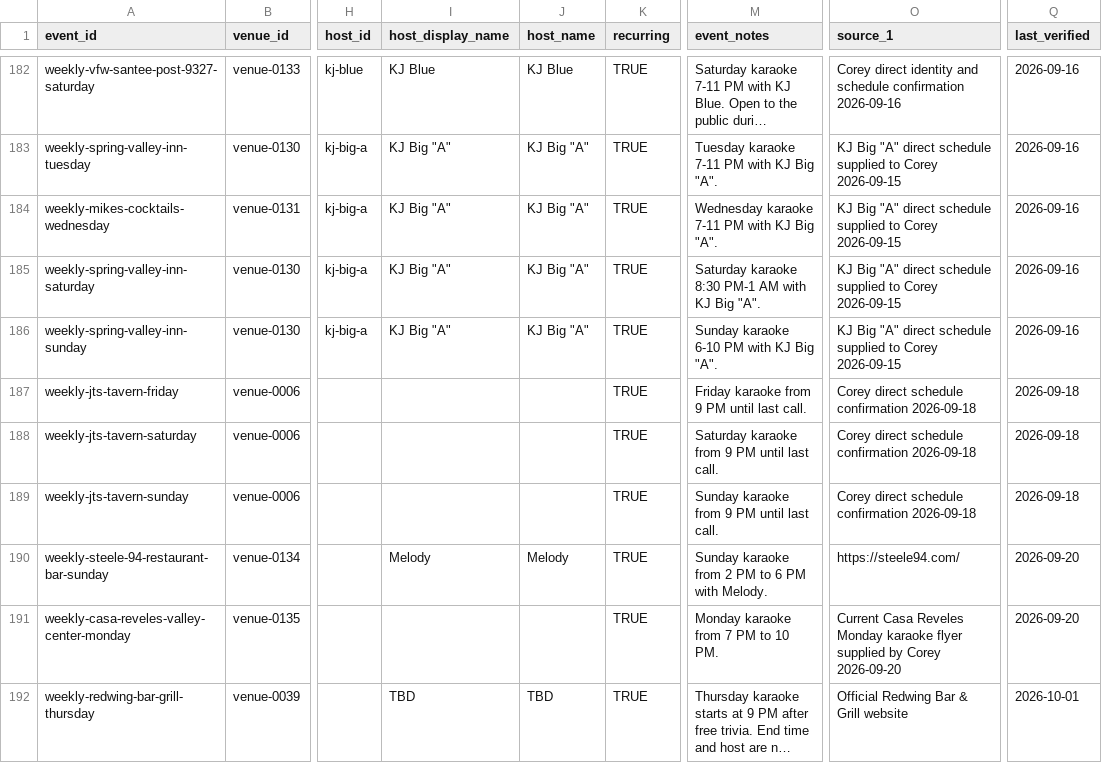
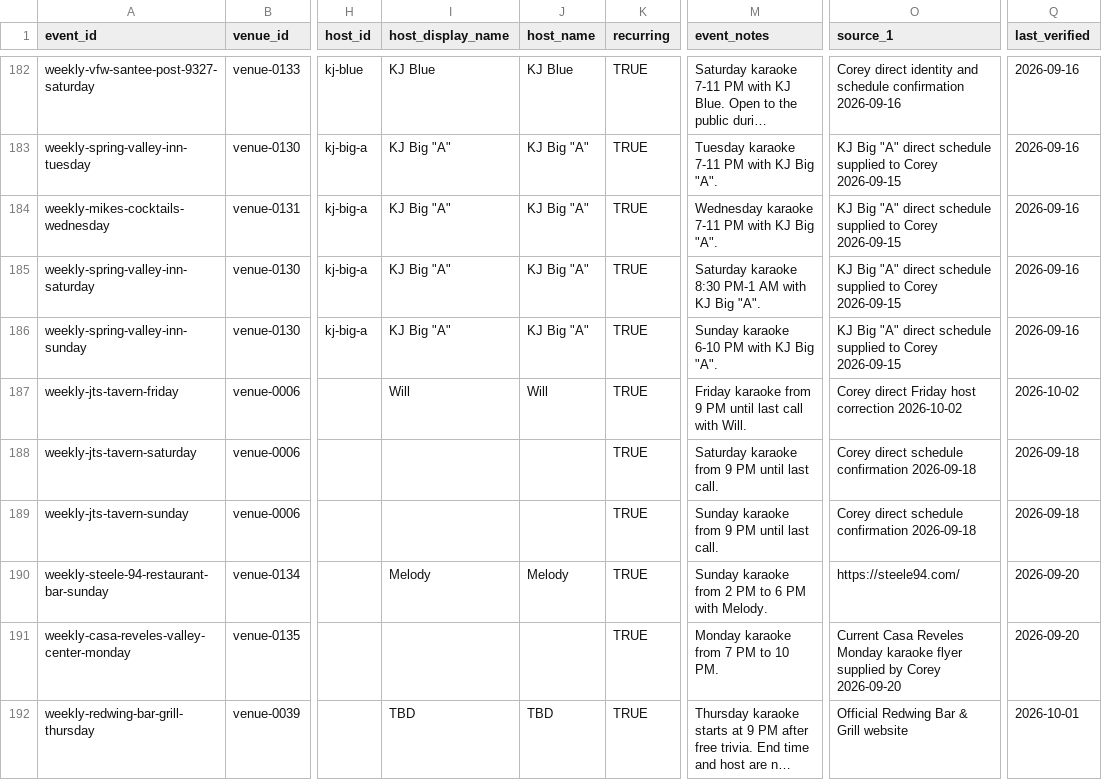
Before and after one commit to whiteinkcreates/singhub, a TSV file: public/data/events_by_night.tsv, drawn as a sheet; only a part is shown, gaps mark what is left out; long unchanged cells end in …; the diff names each change by its address in the sheet, - before the commit and + after, or states it on an @@ line.

Commit message:
Count all saved picks and correct JT Friday host to Will

```diff
--- a/public/data/events_by_night.tsv
+++ b/public/data/events_by_night.tsv
-I187 (host_display_name): (empty)
+I187 (host_display_name): Will
-J187 (host_name): (empty)
+J187 (host_name): Will
-M187 (event_notes): …until last call.
+M187 (event_notes): …until last call with Will.
-O187 (source_1): Corey direct schedule confirmation 2026-09-18
+O187 (source_1): Corey direct Friday host correction 2026-10-02
-Q187 (last_verified): 2026-09-18
+Q187 (last_verified): 2026-10-02
```
Also changed, not shown: 6 other files.
